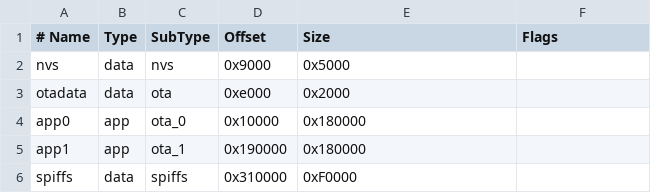
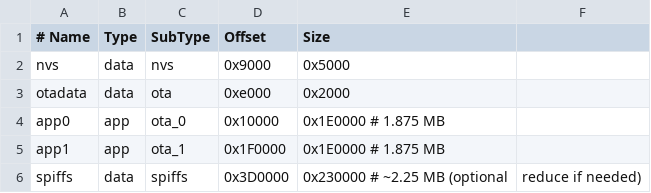
Before and after one commit to ahaghazade/Sim800-ESP32, a CSV file: partition.csv, drawn as a sheet; the diff names each change by its address in the sheet, - before the commit and + after, or states it on an @@ line.

```diff
--- a/partition.csv
+++ b/partition.csv
-F1: Flags
+F1: (empty)
-E4:E5 (Size): 0x180000
+E4:E5 (Size): 0x1E0000 # 1.875 MB
-D5 (Offset): 0x190000
+D5 (Offset): 0x1F0000
-D6 (Offset): 0x310000
+D6 (Offset): 0x3D0000
-E6 (Size): 0xF0000
+E6 (Size): 0x230000 # ~2.25 MB (optional
-F6: (empty)
+F6: reduce if needed)
```
Also changed, not shown: 1 other file.
